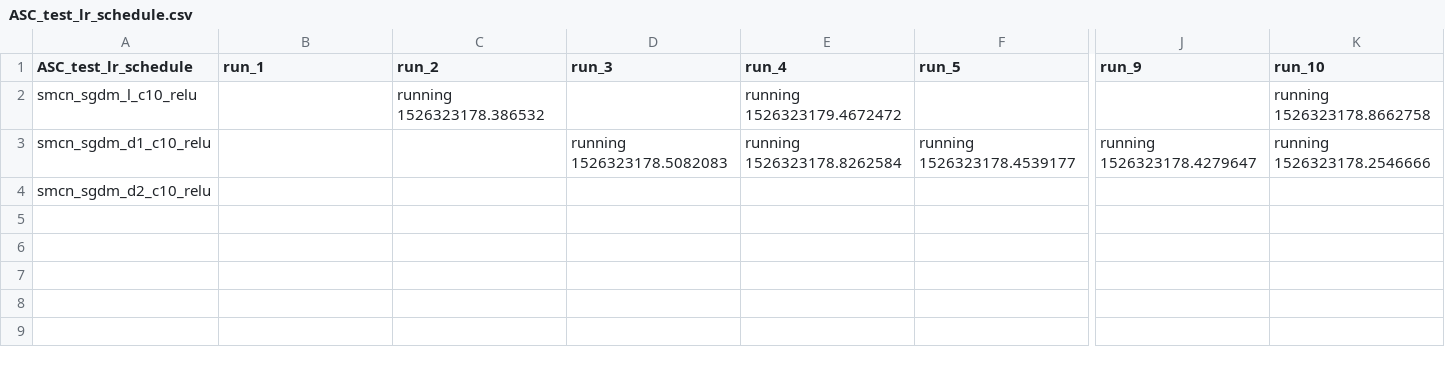
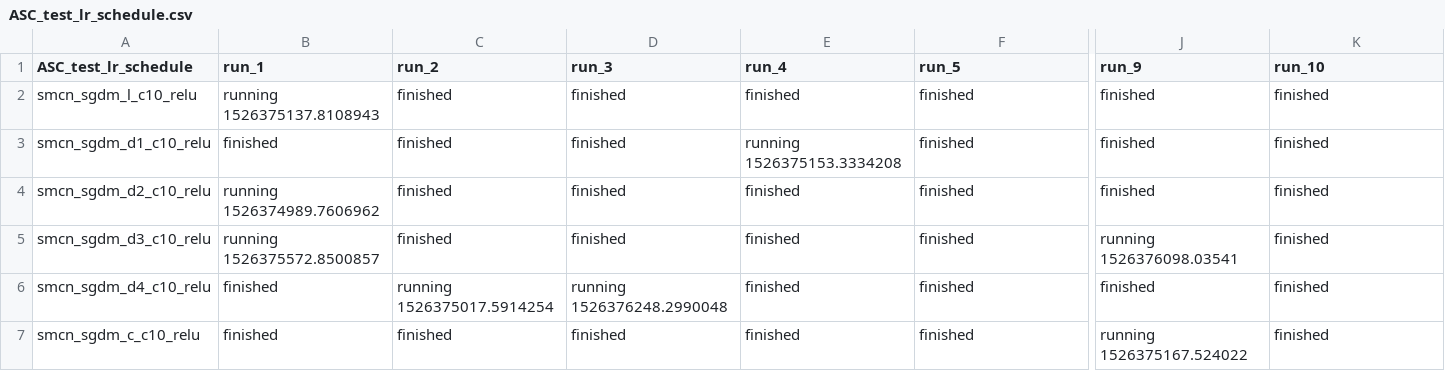
Before and after one commit to leonsuetfeld/activationblending, a CSV file: 2_scheduling/ASC_test_lr_schedule.csv, drawn as a sheet; only a part is shown, gaps mark what is left out; rows hold the shown columns only; the diff covers the shown part only; the diff names each change by its address in the sheet, - before the commit and + after, or states it on an @@ line.

```diff
--- a/2_scheduling/ASC_test_lr_schedule.csv
+++ b/2_scheduling/ASC_test_lr_schedule.csv
-B2 (run_1): (empty)
+B2 (run_1): running 1526375137.8108943
-C2 (run_2): running 1526323178.386532
+C2 (run_2): finished
-D2 (run_3): (empty)
+D2 (run_3): finished
-E2 (run_4): running 1526323179.4672472
+E2 (run_4): finished
-F2 (run_5): (empty)
+F2 (run_5): finished
-J2 (run_9): (empty)
+J2 (run_9): finished
-K2 (run_10): running 1526323178.8662758
+K2 (run_10): finished
-B3 (run_1): (empty)
+B3 (run_1): finished
-C3:C4 (run_2): (empty)
+C3:C4 (run_2): finished
-D3 (run_3): running 1526323178.5082083
+D3 (run_3): finished
-E3 (run_4): running 1526323178.8262584
+E3 (run_4): running 1526375153.3334208
-F3 (run_5): running 1526323178.4539177
+F3 (run_5): finished
-J3 (run_9): running 1526323178.4279647
+J3 (run_9): finished
-K3 (run_10): running 1526323178.2546666
+K3 (run_10): finished
-B4 (run_1): (empty)
+B4 (run_1): running 1526374989.7606962
-D4 (run_3): (empty)
+D4 (run_3): finished
-E4 (run_4): (empty)
+E4 (run_4): finished
-F4 (run_5): (empty)
+F4 (run_5): finished
-J4 (run_9): (empty)
+J4 (run_9): finished
-K4 (run_10): (empty)
+K4 (run_10): finished
+row 5: smcn_sgdm_d3_c10_relu | running 1526375572.8500857 | finished | finished | finished | finished | running 1526376098.03541 | finished
+row 6: smcn_sgdm_d4_c10_relu | finished | running 1526375017.5914254 | running 1526376248.2990048 | finished | finished | finished | finished
+row 7: smcn_sgdm_c_c10_relu | finished | finished | finished | finished | finished | running 1526375167.524022 | finished
```
Also changed, not shown: 9 edited cells elsewhere in this file, 3 other files.
